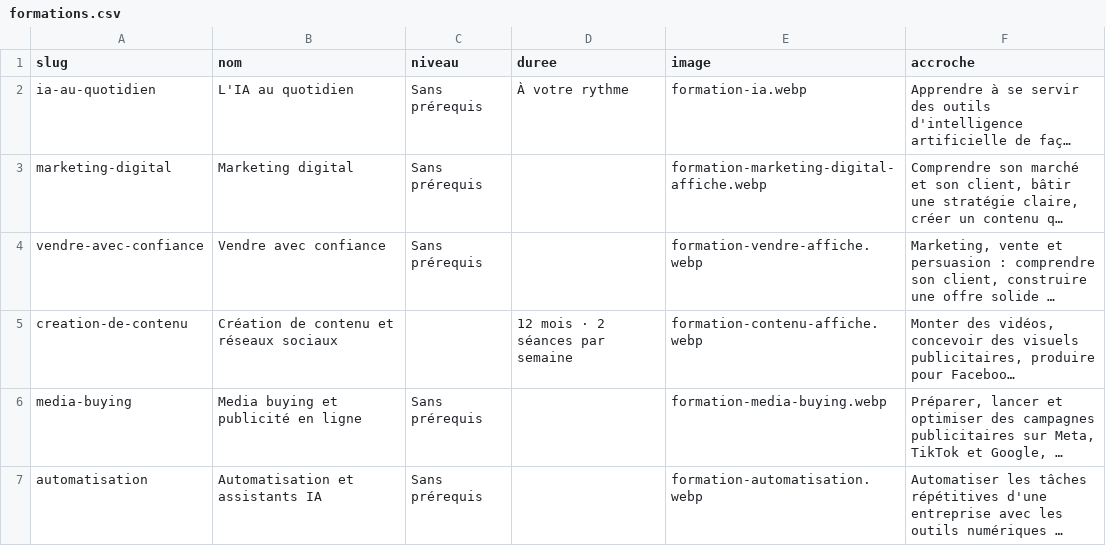
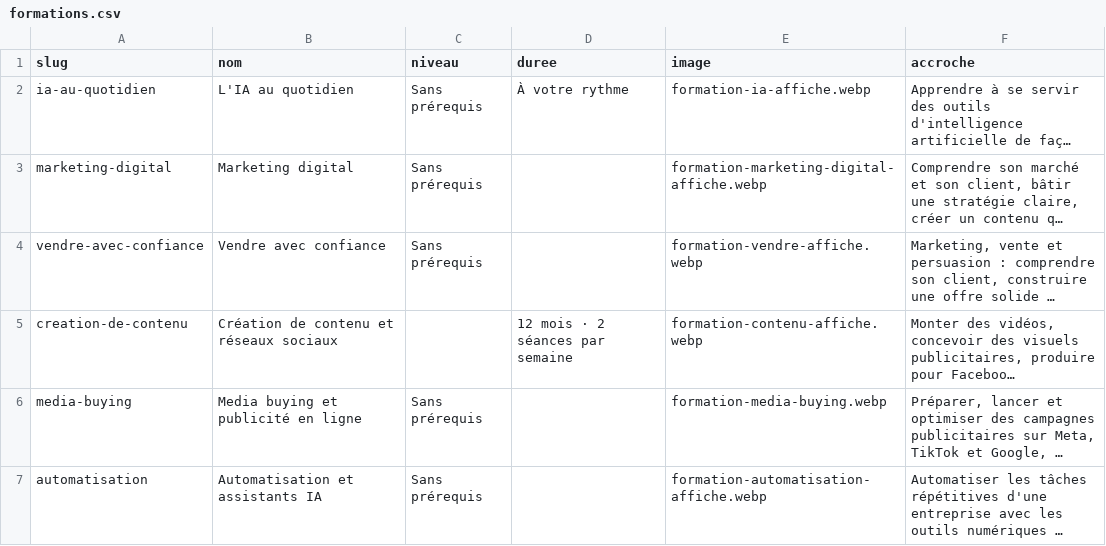
Before and after one commit to Sofianbeddi/fatichanelya.com, a CSV file: tools/formations.csv, drawn as a sheet; long unchanged cells end in …; the diff names each change by its address in the sheet, - before the commit and + after, or states it on an @@ line.

```diff
--- a/tools/formations.csv
+++ b/tools/formations.csv
-E2 (image): formation-ia.webp
+E2 (image): formation-ia-affiche.webp
-E7 (image): formation-automatisation.webp
+E7 (image): formation-automatisation-affiche.webp
```
Also changed, not shown: 6 other files.
